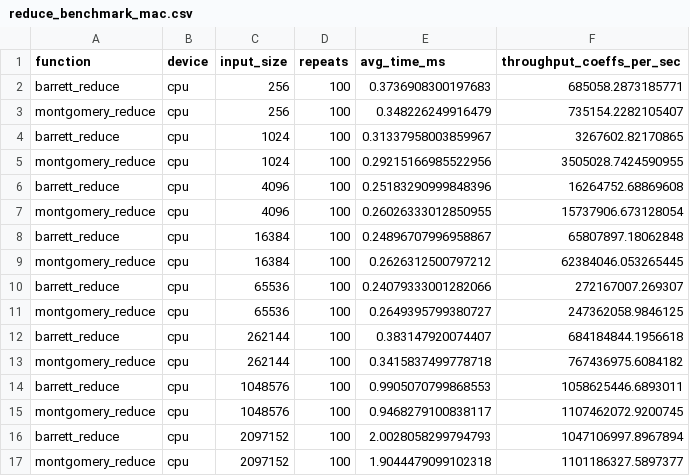
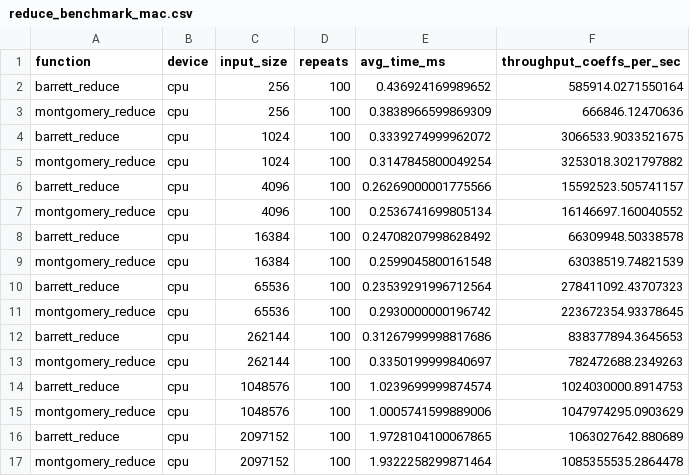
Before and after one commit to AffanAli/ml-kem-gpu-parameter-analysis, a CSV file: results/timings/reduce_benchmark_mac.csv, drawn as a sheet; only a part is shown; the diff covers the shown part only.

```diff
--- a/results/timings/reduce_benchmark_mac.csv
+++ b/results/timings/reduce_benchmark_mac.csv
@@ -1,17 +1,17 @@
 function,device,input_size,repeats,avg_time_ms,throughput_coeffs_per_sec
-barrett_reduce,cpu,256,100,0.3736908300197683,685058.2873185771
-montgomery_reduce,cpu,256,100,0.348226249916479,735154.2282105407
-barrett_reduce,cpu,1024,100,0.31337958003859967,3267602.82170865
-montgomery_reduce,cpu,1024,100,0.29215166985522956,3505028.7424590955
-barrett_reduce,cpu,4096,100,0.25183290999848396,16264752.68869608
-montgomery_reduce,cpu,4096,100,0.26026333012850955,15737906.673128054
-barrett_reduce,cpu,16384,100,0.24896707996958867,65807897.18062848
-montgomery_reduce,cpu,16384,100,0.2626312500797212,62384046.053265445
-barrett_reduce,cpu,65536,100,0.24079333001282066,272167007.269307
-montgomery_reduce,cpu,65536,100,0.2649395799380727,247362058.9846125
-barrett_reduce,cpu,262144,100,0.383147920074407,684184844.1956618
-montgomery_reduce,cpu,262144,100,0.3415837499778718,767436975.6084182
-barrett_reduce,cpu,1048576,100,0.9905070799868553,1058625446.6893011
-montgomery_reduce,cpu,1048576,100,0.9468279100838117,1107462072.9200745
-barrett_reduce,cpu,2097152,100,2.0028058299794793,1047106997.8967894
-montgomery_reduce,cpu,2097152,100,1.9044479099102318,1101186327.5897377
+barrett_reduce,cpu,256,100,0.436924169989652,585914.0271550164
+montgomery_reduce,cpu,256,100,0.3838966599869309,666846.12470636
+barrett_reduce,cpu,1024,100,0.3339274999962072,3066533.9033521675
+montgomery_reduce,cpu,1024,100,0.3147845800049254,3253018.3021797882
+barrett_reduce,cpu,4096,100,0.26269000001775566,15592523.505741157
+montgomery_reduce,cpu,4096,100,0.2536741699805134,16146697.160040552
+barrett_reduce,cpu,16384,100,0.24708207998628492,66309948.50338578
+montgomery_reduce,cpu,16384,100,0.2599045800161548,63038519.74821539
+barrett_reduce,cpu,65536,100,0.23539291996712564,278411092.43707323
+montgomery_reduce,cpu,65536,100,0.2930000000196742,223672354.93378645
+barrett_reduce,cpu,262144,100,0.31267999998817686,838377894.3645653
+montgomery_reduce,cpu,262144,100,0.3350199999840697,782472688.2349263
+barrett_reduce,cpu,1048576,100,1.0239699999874574,1024030000.8914753
+montgomery_reduce,cpu,1048576,100,1.0005741599889006,1047974295.0903629
+barrett_reduce,cpu,2097152,100,1.9728104100067865,1063027642.880689
+montgomery_reduce,cpu,2097152,100,1.9322258299871464,1085355535.2864478
```
Also changed, not shown: 48 edited cells elsewhere in this file, 16 other files.
